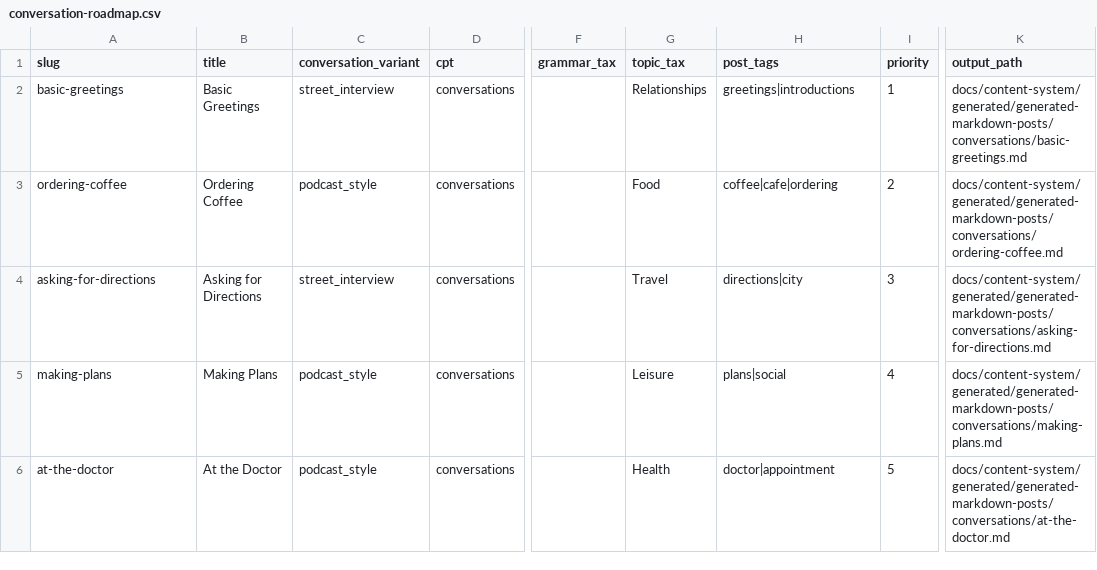
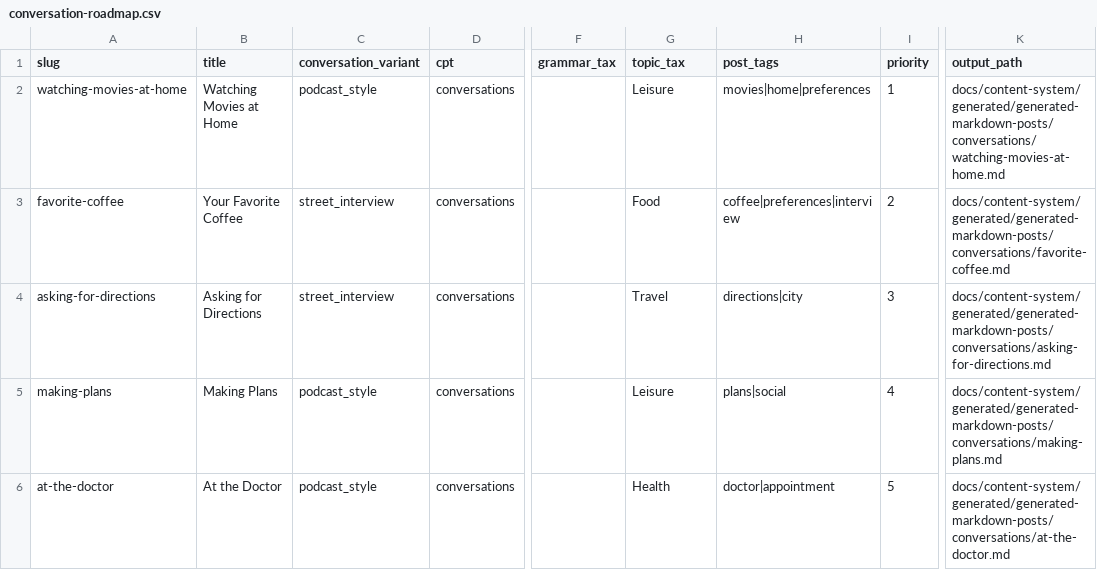
Before and after one commit to JotaNota/Spanishnova_web, a CSV file: docs/content-system/content-plan/conversation-roadmap.csv, drawn as a sheet; only a part is shown, gaps mark what is left out; the diff names each change by its address in the sheet, - before the commit and + after, or states it on an @@ line.

Commit message:
Update first conversation roadmap topics

```diff
--- a/docs/content-system/content-plan/conversation-roadmap.csv
+++ b/docs/content-system/content-plan/conversation-roadmap.csv
-A2 (slug): basic-greetings
+A2 (slug): watching-movies-at-home
-B2 (title): Basic Greetings
+B2 (title): Watching Movies at Home
-C2 (conversation_variant): street_interview
+C2 (conversation_variant): podcast_style
-G2 (topic_tax): Relationships
+G2 (topic_tax): Leisure
-H2 (post_tags): greetings|introductions
+H2 (post_tags): movies|home|preferences
-K2 (output_path): docs/content-system/generated/generated-markdown-posts/conversations/basic-greetings.md
+K2 (output_path): docs/content-system/generated/generated-markdown-posts/conversations/watching-movies-at-home.md
-A3 (slug): ordering-coffee
+A3 (slug): favorite-coffee
-B3 (title): Ordering Coffee
+B3 (title): Your Favorite Coffee
-C3 (conversation_variant): podcast_style
+C3 (conversation_variant): street_interview
-H3 (post_tags): coffee|cafe|ordering
+H3 (post_tags): coffee|preferences|interview
-K3 (output_path): docs/content-system/generated/generated-markdown-posts/conversations/ordering-coffee.md
+K3 (output_path): docs/content-system/generated/generated-markdown-posts/conversations/favorite-coffee.md
```
